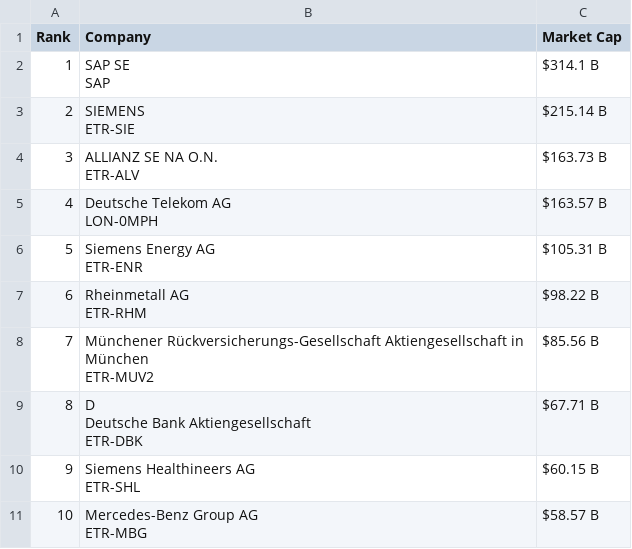
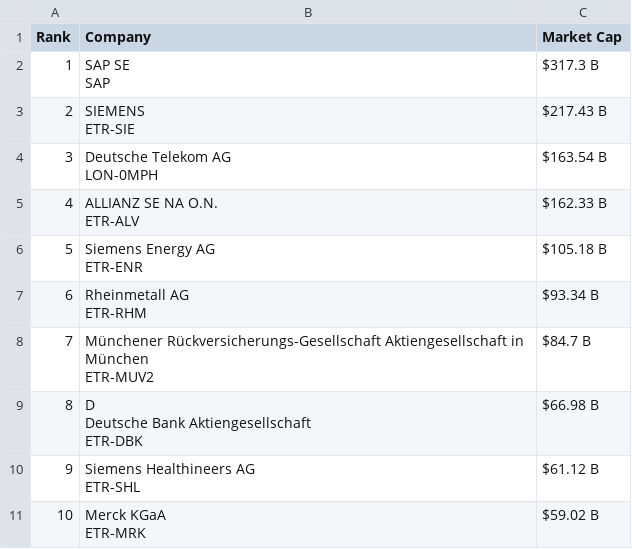
Before and after one commit to ayeeff/marketcap, a CSV file: data/germany_top_companies.csv, drawn as a sheet.

```diff
--- a/data/germany_top_companies.csv
+++ b/data/germany_top_companies.csv
@@ -1,22 +1,22 @@
 Rank,Company,Market Cap
-1,"SAP SE
-SAP",$314.1 B
-2,"SIEMENS
-ETR-SIE",$215.14 B
-3,"ALLIANZ SE NA O.N.
-ETR-ALV",$163.73 B
-4,"Deutsche Telekom AG
-LON-0MPH",$163.57 B
-5,"Siemens Energy AG
-ETR-ENR",$105.31 B
-6,"Rheinmetall AG
-ETR-RHM",$98.22 B
-7,"Münchener Rückversicherungs-Gesellschaft Aktiengesellschaft in München
-ETR-MUV2",$85.56 B
-8,"D
-Deutsche Bank Aktiengesellschaft
-ETR-DBK",$67.71 B
-9,"Siemens Healthineers AG
-ETR-SHL",$60.15 B
-10,"Mercedes-Benz Group AG
-ETR-MBG",$58.57 B
+1,"SAP SE
+SAP",$317.3 B
+2,"SIEMENS
+ETR-SIE",$217.43 B
+3,"Deutsche Telekom AG
+LON-0MPH",$163.54 B
+4,"ALLIANZ SE NA O.N.
+ETR-ALV",$162.33 B
+5,"Siemens Energy AG
+ETR-ENR",$105.18 B
+6,"Rheinmetall AG
+ETR-RHM",$93.34 B
+7,"Münchener Rückversicherungs-Gesellschaft Aktiengesellschaft in München
+ETR-MUV2",$84.7 B
+8,"D
+Deutsche Bank Aktiengesellschaft
+ETR-DBK",$66.98 B
+9,"Siemens Healthineers AG
+ETR-SHL",$61.12 B
+10,"Merck KGaA
+ETR-MRK",$59.02 B
```
